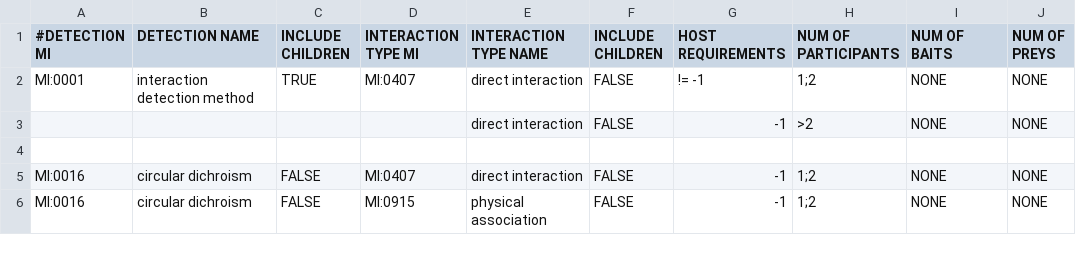
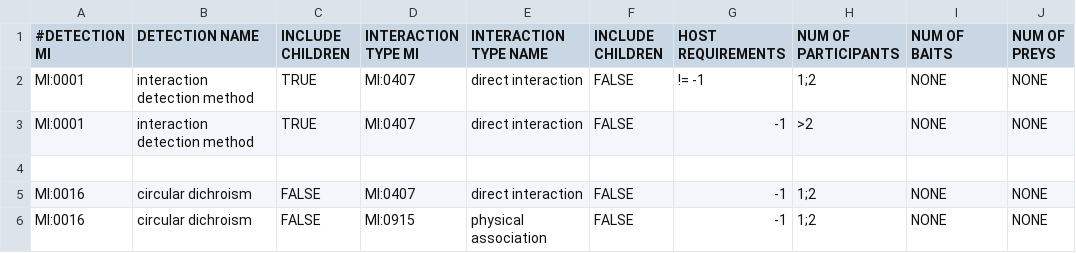
Before and after one commit to MICommunity/psi-mi-validator, a TSV file: psimi-schema-validator/src/main/resources/InteractionDetection2InteractionTypes.tsv, drawn as a sheet; only a part is shown; the diff names each change by its address in the sheet, - before the commit and + after, or states it on an @@ line.

```diff
--- a/psimi-schema-validator/src/main/resources/InteractionDetection2InteractionTypes.tsv
+++ b/psimi-schema-validator/src/main/resources/InteractionDetection2InteractionTypes.tsv
-A3 (#DETECTION MI): (empty)
+A3 (#DETECTION MI): MI:0001
-B3 (DETECTION NAME): (empty)
+B3 (DETECTION NAME): interaction detection method
-C3 (INCLUDE CHILDREN): (empty)
+C3 (INCLUDE CHILDREN): TRUE
-D3 (INTERACTION TYPE MI): (empty)
+D3 (INTERACTION TYPE MI): MI:0407
```
Also changed, not shown: psimi-schema-validator/src/main/resources/InteractionDetectionMethod2ParticipantIdentificationMethod.tsv, 7 other files.
